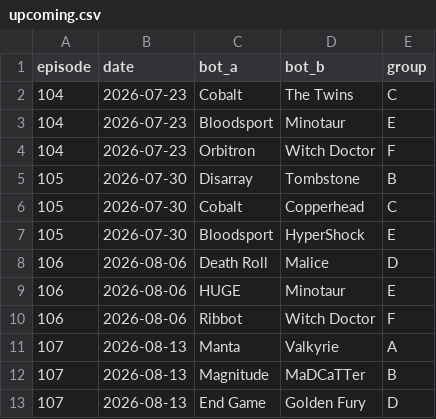
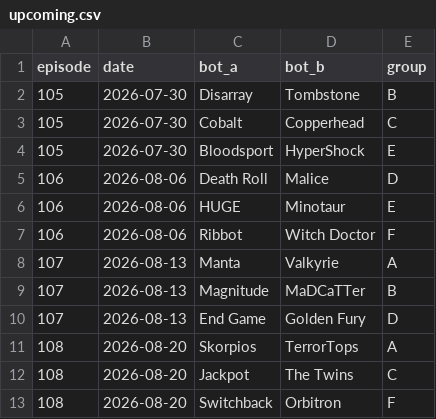
Before and after one commit to Yazan-O/battlebots-pit-boss, a CSV file: data/clean/upcoming.csv, drawn as a sheet; removed rows and columns are numbered as before the commit, all else as after; the diff names each change by its address in the sheet, - before the commit and + after, or states it on an @@ line.

```diff
--- a/data/clean/upcoming.csv
+++ b/data/clean/upcoming.csv
-row 2: 104 | 2026-07-23 | Cobalt | The Twins | C
-row 3: 104 | 2026-07-23 | Bloodsport | Minotaur | E
-row 4: 104 | 2026-07-23 | Orbitron | Witch Doctor | F
+row 11: 108 | 2026-08-20 | Skorpios | TerrorTops | A
+row 12: 108 | 2026-08-20 | Jackpot | The Twins | C
+row 13: 108 | 2026-08-20 | Switchback | Orbitron | F
```
Also changed, not shown: data/clean/buzz.csv, data/clean/matches_2026.csv, 22 other files.
